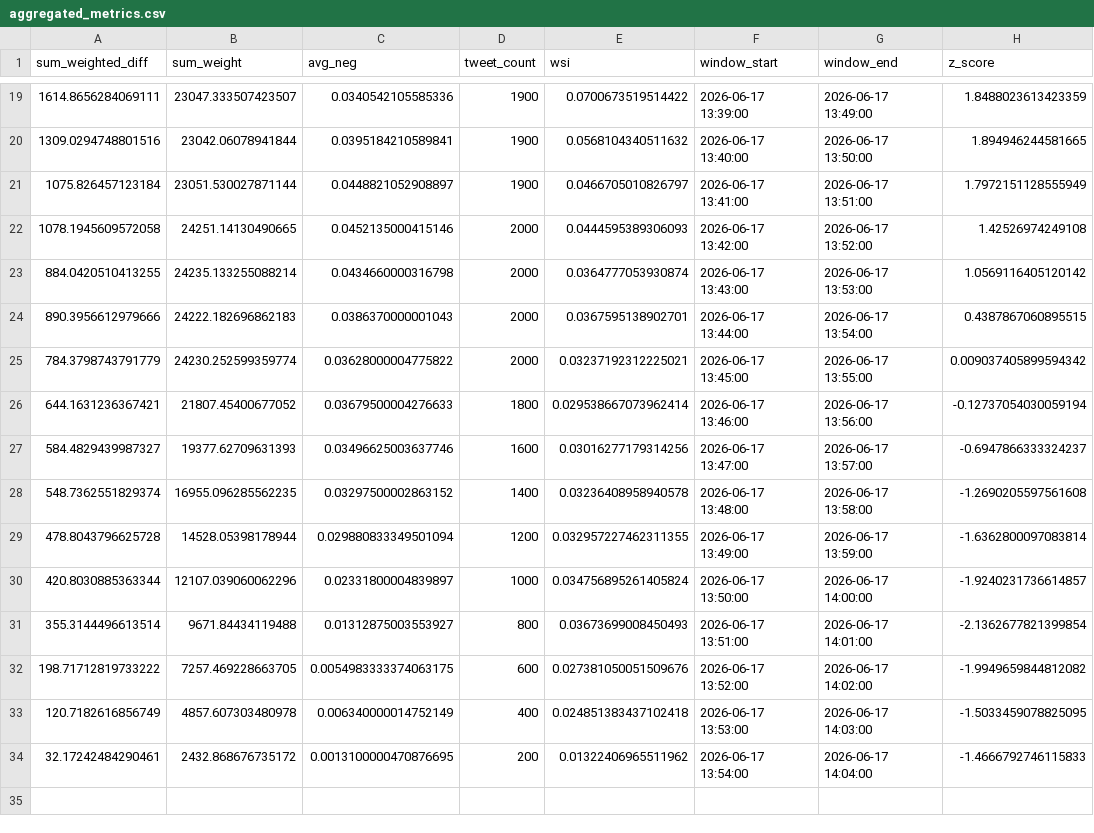
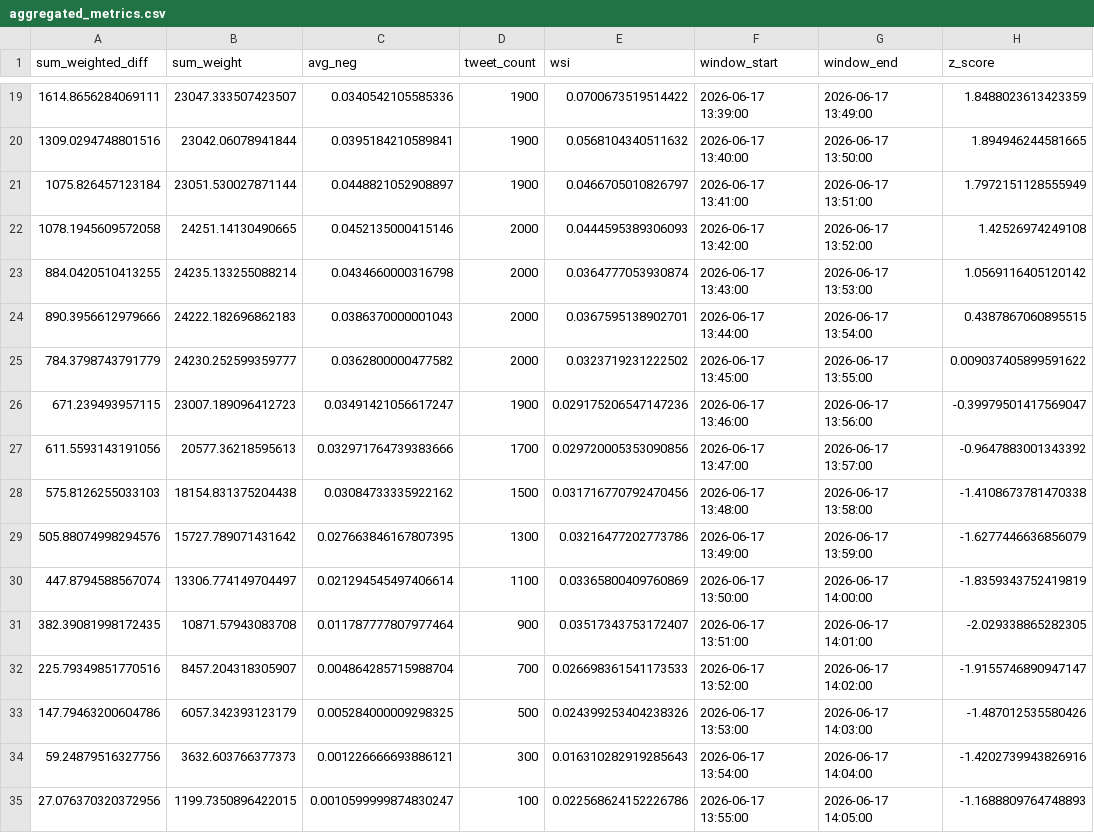
Before and after one commit to Lerneir/Real-Time-Twitter-Financial-Sentiment-Seismograph, a CSV file: aggregated_metrics.csv, drawn as a sheet; only a part is shown, gaps mark what is left out.

Commit message:
Update aggregated financial sentiment seismograph metrics

```diff
--- a/aggregated_metrics.csv
+++ b/aggregated_metrics.csv
@@ -24,11 +24,12 @@ sum_weighted_diff,sum_weight,avg_neg,tweet_count,wsi,window_start,window_end,z_s
 890.3956612979666,24222.182696862183,0.0386370000001043,2000,0.0367595138902701,2026-06-17 13:44:00,2026-06-17 13:54:00,0.4387867060895515
-784.3798743791779,24230.252599359774,0.03628000004775822,2000,0.03237192312225021,2026-06-17 13:45:00,2026-06-17 13:55:00,0.009037405899594342
-644.1631236367421,21807.45400677052,0.03679500004276633,1800,0.029538667073962414,2026-06-17 13:46:00,2026-06-17 13:56:00,-0.12737054030059194
-584.4829439987327,19377.62709631393,0.03496625003637746,1600,0.03016277179314256,2026-06-17 13:47:00,2026-06-17 13:57:00,-0.6947866333324237
-548.7362551829374,16955.096285562235,0.03297500002863152,1400,0.03236408958940578,2026-06-17 13:48:00,2026-06-17 13:58:00,-1.2690205597561608
-478.8043796625728,14528.05398178944,0.029880833349501094,1200,0.032957227462311355,2026-06-17 13:49:00,2026-06-17 13:59:00,-1.6362800097083814
-420.8030885363344,12107.039060062296,0.02331800004839897,1000,0.034756895261405824,2026-06-17 13:50:00,2026-06-17 14:00:00,-1.9240231736614857
-355.3144496613514,9671.84434119488,0.01312875003553927,800,0.03673699008450493,2026-06-17 13:51:00,2026-06-17 14:01:00,-2.1362677821399854
-198.71712819733222,7257.469228663705,0.0054983333374063175,600,0.027381050051509676,2026-06-17 13:52:00,2026-06-17 14:02:00,-1.9949659844812082
-120.7182616856749,4857.607303480978,0.006340000014752149,400,0.024851383437102418,2026-06-17 13:53:00,2026-06-17 14:03:00,-1.5033459078825095
-32.17242484290461,2432.868676735172,0.0013100000470876695,200,0.01322406965511962,2026-06-17 13:54:00,2026-06-17 14:04:00,-1.4666792746115833
+784.3798743791779,24230.252599359777,0.0362800000477582,2000,0.0323719231222502,2026-06-17 13:45:00,2026-06-17 13:55:00,0.009037405899591622
+671.239493957115,23007.189096412723,0.03491421056617247,1900,0.029175206547147236,2026-06-17 13:46:00,2026-06-17 13:56:00,-0.39979501417569047
+611.5593143191056,20577.36218595613,0.032971764739383666,1700,0.029720005353090856,2026-06-17 13:47:00,2026-06-17 13:57:00,-0.9647883001343392
+575.8126255033103,18154.831375204438,0.03084733335922162,1500,0.031716770792470456,2026-06-17 13:48:00,2026-06-17 13:58:00,-1.4108673781470338
+505.88074998294576,15727.789071431642,0.027663846167807395,1300,0.03216477202773786,2026-06-17 13:49:00,2026-06-17 13:59:00,-1.6277446636856079
+447.8794588567074,13306.774149704497,0.021294545497406614,1100,0.03365800409760869,2026-06-17 13:50:00,2026-06-17 14:00:00,-1.8359343752419819
+382.39081998172435,10871.57943083708,0.011787777807977464,900,0.03517343753172407,2026-06-17 13:51:00,2026-06-17 14:01:00,-2.029338865282305
+225.79349851770516,8457.204318305907,0.004864285715988704,700,0.026698361541173533,2026-06-17 13:52:00,2026-06-17 14:02:00,-1.9155746890947147
+147.79463200604786,6057.342393123179,0.005284000009298325,500,0.024399253404238326,2026-06-17 13:53:00,2026-06-17 14:03:00,-1.487012535580426
+59.24879516327756,3632.603766377373,0.001226666693886121,300,0.016310282919285643,2026-06-17 13:54:00,2026-06-17 14:04:00,-1.4202739943826916
+27.076370320372956,1199.7350896422015,0.0010599999874830247,100,0.022568624152226786,2026-06-17 13:55:00,2026-06-17 14:05:00,-1.1688809764748893
```
